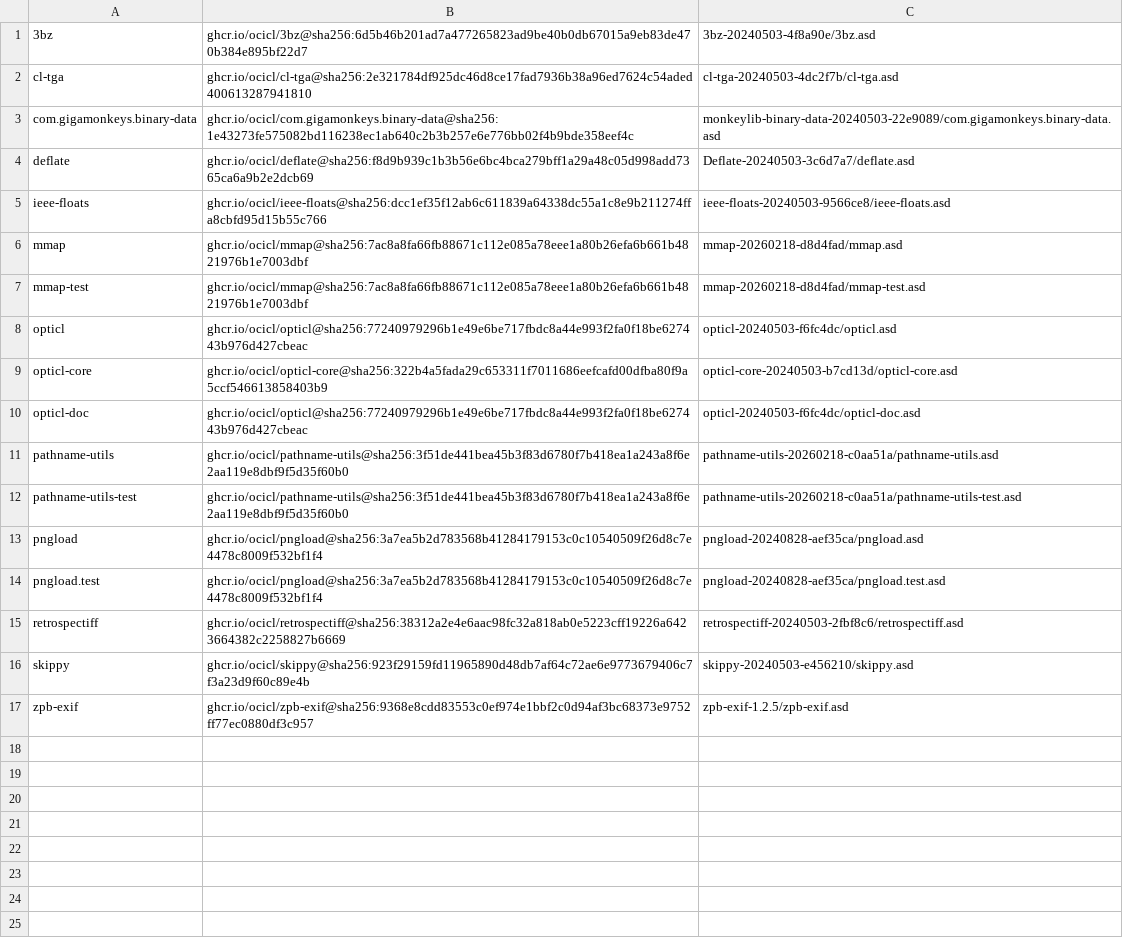
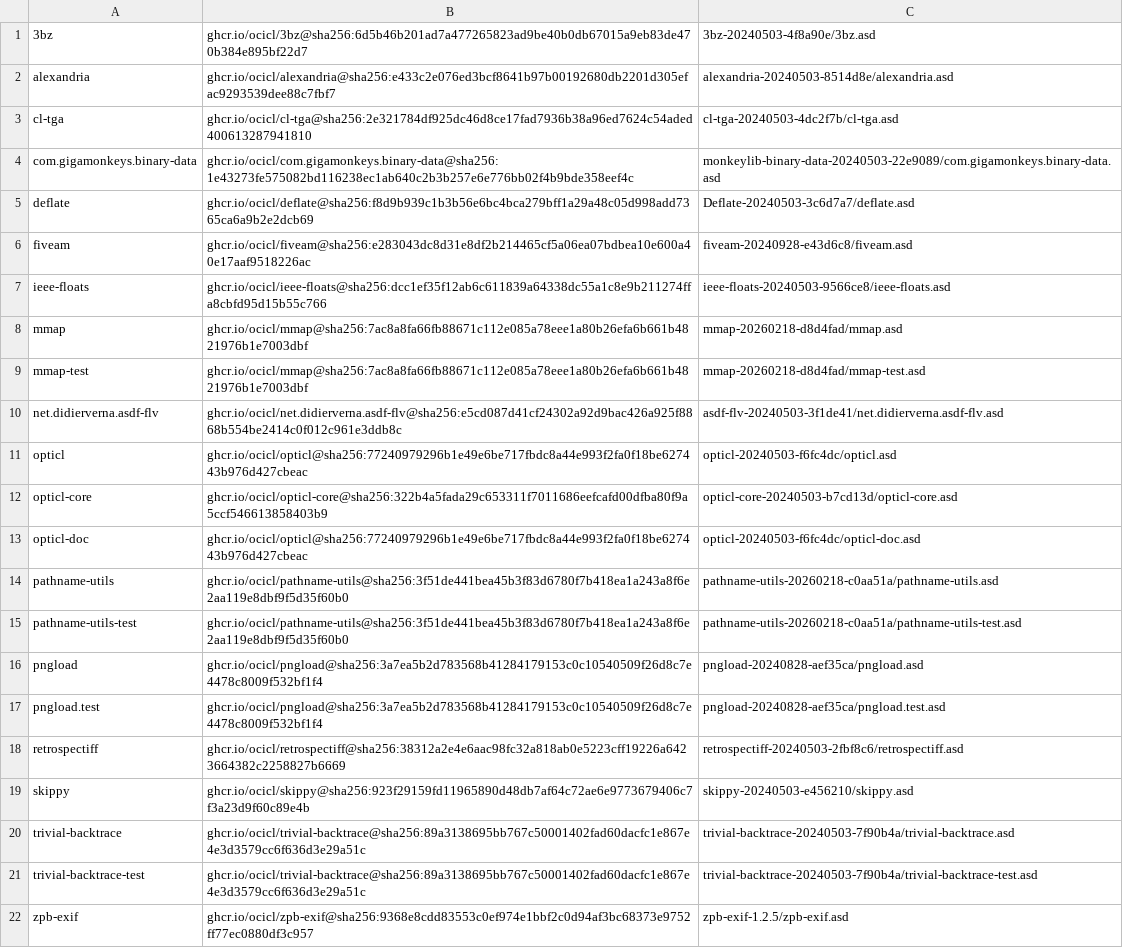
Before and after one commit to lispnik/tvision, a CSV file: systems.csv, drawn as a sheet.

Commit message:
Pin FiveAM (and its deps) in the ocicl lockfile
ocicl works again, so `ocicl install fiveam` plus its transitive deps adds
fiveam, alexandria, trivial-backtrace and net.didierverna.asdf-flv to
systems.csv (pinned by digest).  A fresh checkout now restores the test
dependency reproducibly via ocicl instead of relying on a globally-installed
FiveAM.  The vendored sources stay gitignored under systems/; only the lockfile
is tracked.  Also drop the now-removed tvision-demo/textedit binaries from
.gitignore.

```diff
--- a/systems.csv
+++ b/systems.csv
@@ -1,2 +1,3 @@
 3bz, ghcr.io/ocicl/3bz@sha256:6d5b46b201ad7a477265823ad9be40b0db67015a9eb83de470b384e895bf22d7, 3bz-20240503-4f8a90e/3bz.asd
+alexandria, ghcr.io/ocicl/alexandria@sha256:e433c2e076ed3bcf8641b97b00192680db2201d305efac9293539dee88c7fbf7, alexandria-20240503-8514d8e/alexandria.asd
 cl-tga, ghcr.io/ocicl/cl-tga@sha256:2e321784df925dc46d8ce17fad7936b38a96ed7624c54aded400613287941810, cl-tga-20240503-4dc2f7b/cl-tga.asd
@@ -4,2 +5,3 @@ com.gigamonkeys.binary-data, ghcr.io/ocicl/com.gigamonkeys.binary-data@sha256:1e
 deflate, ghcr.io/ocicl/deflate@sha256:f8d9b939c1b3b56e6bc4bca279bff1a29a48c05d998add7365ca6a9b2e2dcb69, Deflate-20240503-3c6d7a7/deflate.asd
+fiveam, ghcr.io/ocicl/fiveam@sha256:e283043dc8d31e8df2b214465cf5a06ea07bdbea10e600a40e17aaf9518226ac, fiveam-20240928-e43d6c8/fiveam.asd
 ieee-floats, ghcr.io/ocicl/ieee-floats@sha256:dcc1ef35f12ab6c611839a64338dc55a1c8e9b211274ffa8cbfd95d15b55c766, ieee-floats-20240503-9566ce8/ieee-floats.asd
@@ -7,2 +9,3 @@ mmap, ghcr.io/ocicl/mmap@sha256:7ac8a8fa66fb88671c112e085a78eee1a80b26efa6b661b4
 mmap-test, ghcr.io/ocicl/mmap@sha256:7ac8a8fa66fb88671c112e085a78eee1a80b26efa6b661b4821976b1e7003dbf, mmap-20260218-d8d4fad/mmap-test.asd
+net.didierverna.asdf-flv, ghcr.io/ocicl/net.didierverna.asdf-flv@sha256:e5cd087d41cf24302a92d9bac426a925f8868b554be2414c0f012c961e3ddb8c, asdf-flv-20240503-3f1de41/net.didierverna.asdf-flv.asd
 opticl, ghcr.io/ocicl/opticl@sha256:77240979296b1e49e6be717fbdc8a44e993f2fa0f18be627443b976d427cbeac, opticl-20240503-f6fc4dc/opticl.asd
@@ -16,2 +19,4 @@ retrospectiff, ghcr.io/ocicl/retrospectiff@sha256:38312a2e4e6aac98fc32a818ab0e52
 skippy, ghcr.io/ocicl/skippy@sha256:923f29159fd11965890d48db7af64c72ae6e9773679406c7f3a23d9f60c89e4b, skippy-20240503-e456210/skippy.asd
+trivial-backtrace, ghcr.io/ocicl/trivial-backtrace@sha256:89a3138695bb767c50001402fad60dacfc1e867e4e3d3579cc6f636d3e29a51c, trivial-backtrace-20240503-7f90b4a/trivial-backtrace.asd
+trivial-backtrace-test, ghcr.io/ocicl/trivial-backtrace@sha256:89a3138695bb767c50001402fad60dacfc1e867e4e3d3579cc6f636d3e29a51c, trivial-backtrace-20240503-7f90b4a/trivial-backtrace-test.asd
 zpb-exif, ghcr.io/ocicl/zpb-exif@sha256:9368e8cdd83553c0ef974e1bbf2c0d94af3bc68373e9752ff77ec0880df3c957, zpb-exif-1.2.5/zpb-exif.asd
```
Also changed, not shown: 2 other files.
